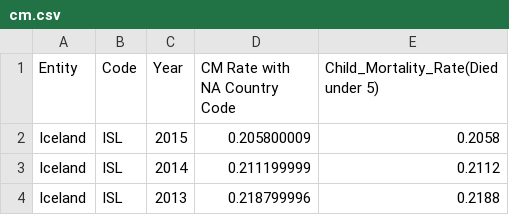
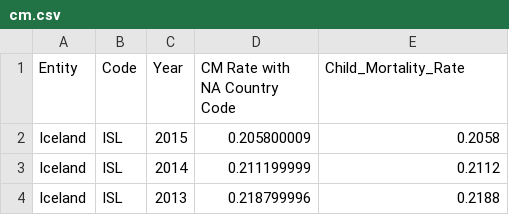
Before and after one commit to eos7l/CS480x, a CSV file: cm.csv, drawn as a sheet; only a part is shown.

Commit message:
Update cm.csv

```diff
--- a/cm.csv
+++ b/cm.csv
@@ -1,2 +1,2 @@
-Entity,Code,Year,CM Rate with NA Country Code,Child_Mortality_Rate(Died under 5)
+Entity,Code,Year,CM Rate with NA Country Code,Child_Mortality_Rate
 Iceland,ISL,2015,0.205800009,0.2058
```
